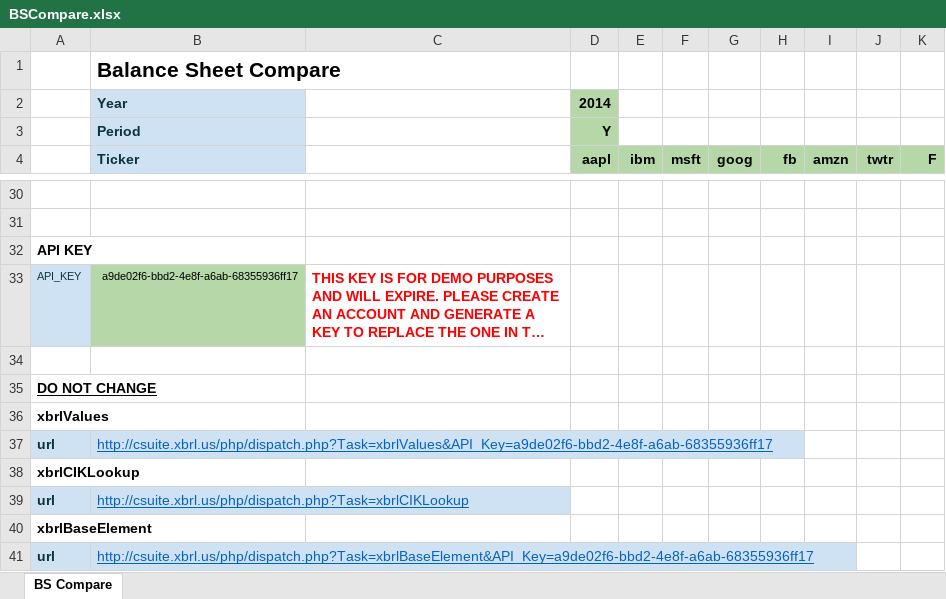
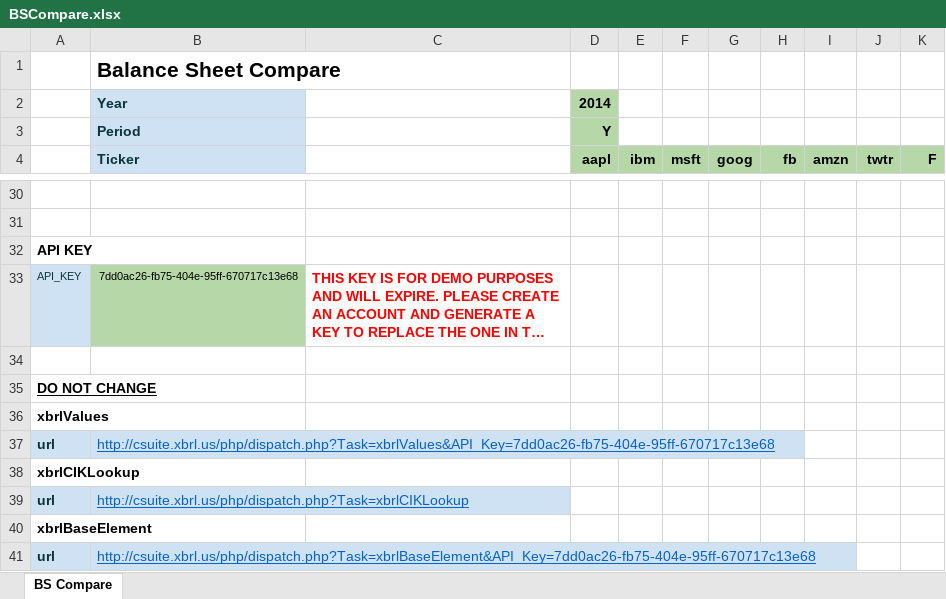
Before and after one commit to xbrlus/xbrl-api, an Excel workbook: templates/BSCompare.xlsx, sheet BS Compare, drawn as a sheet; only a part is shown, gaps mark what is left out; long unchanged cells end in …; values as stored, in another font and other column widths than the file's, no borders; the diff names each change by its address in the sheet, - before the commit and + after, or states it on an @@ line.

```diff
--- a/templates/BSCompare.xlsx (sheet BS Compare)
+++ b/templates/BSCompare.xlsx (sheet BS Compare)
-B33 (Ticker): a9de02f6-bbd2-4e8f-a6ab-68355936ff17
+B33 (Ticker): 7dd0ac26-fb75-404e-95ff-670717c13e68
-B37 (Ticker): http://csuite.xbrl.us/php/dispatch.php?Task=xbrlValues&API_Key=a9de02f6-bbd2-4e8f-a6ab-68355936ff17
+B37 (Ticker): http://csuite.xbrl.us/php/dispatch.php?Task=xbrlValues&API_Key=7dd0ac26-fb75-404e-95ff-670717c13e68
-B41 (Ticker): http://csuite.xbrl.us/php/dispatch.php?Task=xbrlBaseElement&API_Key=a9de02f6-bbd2-4e8f-a6ab-68355936ff17
+B41 (Ticker): http://csuite.xbrl.us/php/dispatch.php?Task=xbrlBaseElement&API_Key=7dd0ac26-fb75-404e-95ff-670717c13e68
```
Also changed, not shown: templates/BSCompare.xlsm, templates/Leases.xlsm, 2 other files.
